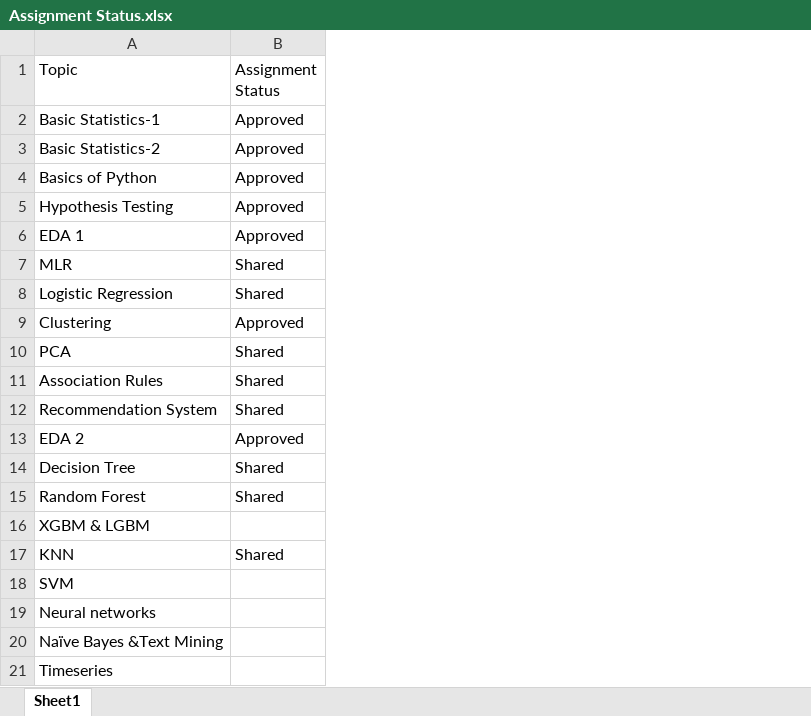
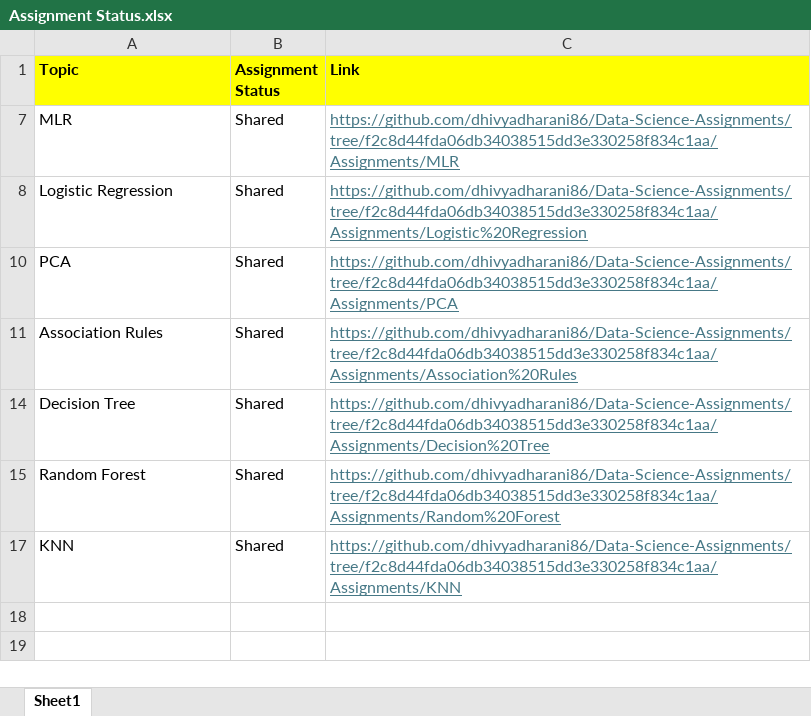
Before and after one commit to dhivyadharani86/Data-Science-Assignments, an Excel workbook: Assignments/Assignment Status.xlsx, sheet Sheet1, drawn as a sheet; values as stored, in another font and other column widths than the file's, no borders; removed rows and columns are numbered as before the commit, all else as after; the diff names each change by its address in the sheet, - before the commit and + after, or states it on an @@ line.

Commit message:
Assignment

```diff
--- a/Assignments/Assignment Status.xlsx (sheet Sheet1)
+++ b/Assignments/Assignment Status.xlsx (sheet Sheet1)
+column C (Link), rows 7-17: https://github.com/dhivyadharani86/Data-Science-Assignments/tree/f2c8d44fda06db34038515dd3e330258f834c1aa/Assignments/MLR | https://github.com/dhivyadharani86/Data-Science-Assignments/tree/f2c8d44fda06db34038515dd3e330258f834c1aa/Assignments/Logistic%20Regression | https://github.com/dhivyadharani86/Data-Science-Assignments/tree/f2c8d44fda06db34038515dd3e330258f834c1aa/Assignments/PCA | https://github.com/dhivyadharani86/Data-Science-Assignments/tree/f2c8d44fda06db34038515dd3e330258f834c1aa/Assignments/Association%20Rules | https://github.com/dhivyadharani86/Data-Science-Assignments/tree/f2c8d44fda06db34038515dd3e330258f834c1aa/Assignments/Decision%20Tree | https://github.com/dhivyadharani86/Data-Science-Assignments/tree/f2c8d44fda06db34038515dd3e330258f834c1aa/Assignments/Random%20Forest | https://github.com/dhivyadharani86/Data-Science-Assignments/tree/f2c8d44fda06db34038515dd3e330258f834c1aa/Assignments/KNN
@@ A1:B1 fill: none → #FFFF00, bold: off → on @@
-row 2: Basic Statistics-1 | Approved
-row 3: Basic Statistics-2 | Approved
-row 4: Basics of Python | Approved
-row 5: Hypothesis Testing | Approved
-row 6: EDA 1 | Approved
-row 9: Clustering | Approved
-row 12: Recommendation System | Shared
-row 13: EDA 2 | Approved
@@ row 16 hidden: XGBM & LGBM @@
@@ row 18 hidden: SVM @@
@@ row 19 hidden: Neural networks @@
@@ row 20 hidden: Naïve Bayes &Text Mining @@
@@ row 21 hidden: Timeseries @@
```
Also changed, not shown: hidden cells.
